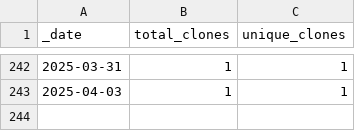
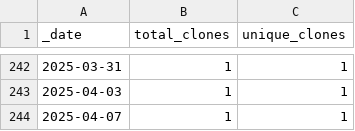
Before and after one commit to roberts-farm-of-ideas/9, a CSV file: traffic/clones.csv, drawn as a sheet; only a part is shown, gaps mark what is left out.

```diff
--- a/traffic/clones.csv
+++ b/traffic/clones.csv
@@ -243 +243,2 @@ _date,total_clones,unique_clones
 2025-04-03,1,1
+2025-04-07,1,1
```
Also changed, not shown: 1 other file.
